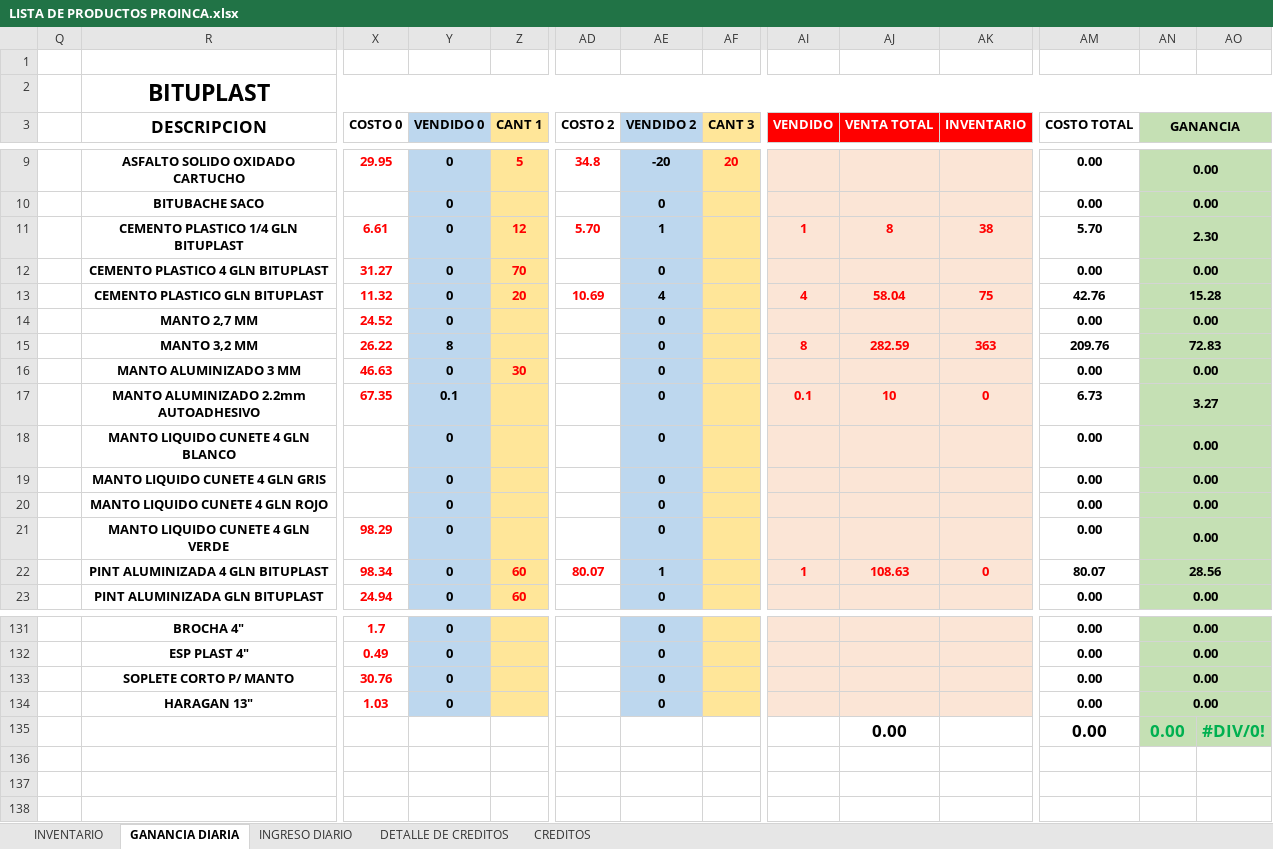
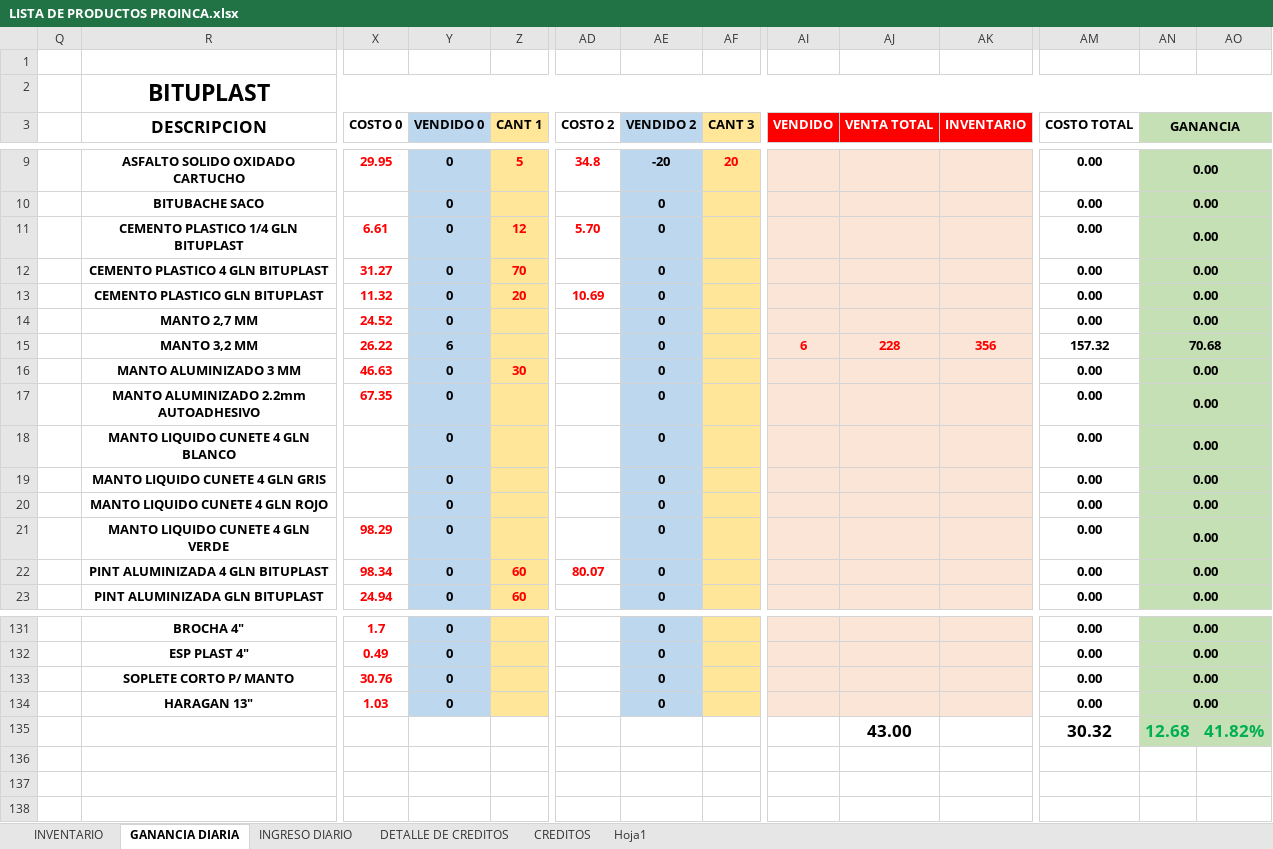
Before and after one commit to JPuente25/Proinca, an Excel workbook: LISTA DE PRODUCTOS PROINCA.xlsx, sheet GANANCIA DIARIA, drawn as a sheet; only a part is shown, gaps mark what is left out; values as stored, in another font and other column widths than the file's, no borders; removed rows and columns are numbered as before the commit, all else as after; rows hold the shown columns only; the diff covers the shown part only; the diff names each change by its address in the sheet, - before the commit and + after, or states it on an @@ line.

Commit message:
12-07-23

```diff
--- a/LISTA DE PRODUCTOS PROINCA.xlsx (sheet GANANCIA DIARIA)
+++ b/LISTA DE PRODUCTOS PROINCA.xlsx (sheet GANANCIA DIARIA)
+sheet tab: Hoja1
-AE11 (VENDIDO 2): 1
+AE11 (VENDIDO 2): 0
-AI11 (VENDIDO): 1
+AI11 (VENDIDO): (empty)
-AJ11 (VENTA TOTAL): 8
+AJ11 (VENTA TOTAL): (empty)
-AK11 (INVENTARIO): 38
+AK11 (INVENTARIO): (empty)
-AM11 (COSTO TOTAL): 5.70
+AM11 (COSTO TOTAL): 0.00
-AN11 (GANANCIA): 2.30
+AN11 (GANANCIA): 0.00
-AE13 (VENDIDO 2): 4
+AE13 (VENDIDO 2): 0
-AI13 (VENDIDO): 4
+AI13 (VENDIDO): (empty)
-AJ13 (VENTA TOTAL): 58.04
+AJ13 (VENTA TOTAL): (empty)
-AK13 (INVENTARIO): 75
+AK13 (INVENTARIO): (empty)
-AM13 (COSTO TOTAL): 42.76
+AM13 (COSTO TOTAL): 0.00
-AN13 (GANANCIA): 15.28
+AN13 (GANANCIA): 0.00
-Y15 (VENDIDO 0): 8
+Y15 (VENDIDO 0): 6
-AI15 (VENDIDO): 8
+AI15 (VENDIDO): 6
-AJ15 (VENTA TOTAL): 282.59
+AJ15 (VENTA TOTAL): 228
-AK15 (INVENTARIO): 363
+AK15 (INVENTARIO): 356
-AM15 (COSTO TOTAL): 209.76
+AM15 (COSTO TOTAL): 157.32
-AN15 (GANANCIA): 72.83
+AN15 (GANANCIA): 70.68
-Y17 (VENDIDO 0): 0.1
+Y17 (VENDIDO 0): 0
-AI17 (VENDIDO): 0.1
+AI17 (VENDIDO): (empty)
-AJ17 (VENTA TOTAL): 10
+AJ17 (VENTA TOTAL): (empty)
-AK17 (INVENTARIO): 0
+AK17 (INVENTARIO): (empty)
-AM17 (COSTO TOTAL): 6.73
+AM17 (COSTO TOTAL): 0.00
-AN17 (GANANCIA): 3.27
+AN17 (GANANCIA): 0.00
-AE22 (VENDIDO 2): 1
+AE22 (VENDIDO 2): 0
-AI22 (VENDIDO): 1
+AI22 (VENDIDO): (empty)
-AJ22 (VENTA TOTAL): 108.63
+AJ22 (VENTA TOTAL): (empty)
-AK22 (INVENTARIO): 0
+AK22 (INVENTARIO): (empty)
-AM22 (COSTO TOTAL): 80.07
+AM22 (COSTO TOTAL): 0.00
-AN22 (GANANCIA): 28.56
+AN22 (GANANCIA): 0.00
-row 135:  |  |  |  |  |  |  |  |  | 0.00 |  | 0.00 | 0.00 | #DIV/0!
+row 135:  |  |  |  |  |  |  |  |  | 43.00 |  | 30.32 | 12.68 | 41.82%
```
Also changed, not shown: 7 added rows, 7 removed rows and 44 edited cells elsewhere in this sheet, sheet CREDITOS, sheet INGRESO DIARIO, sheet DETALLE DE CREDITOS.
